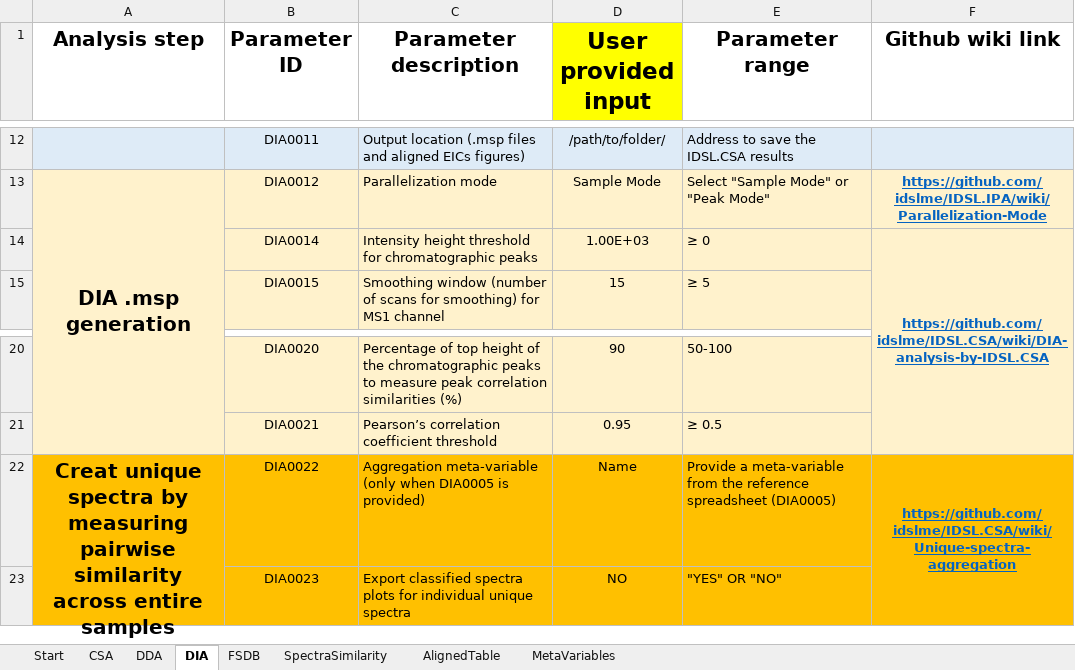
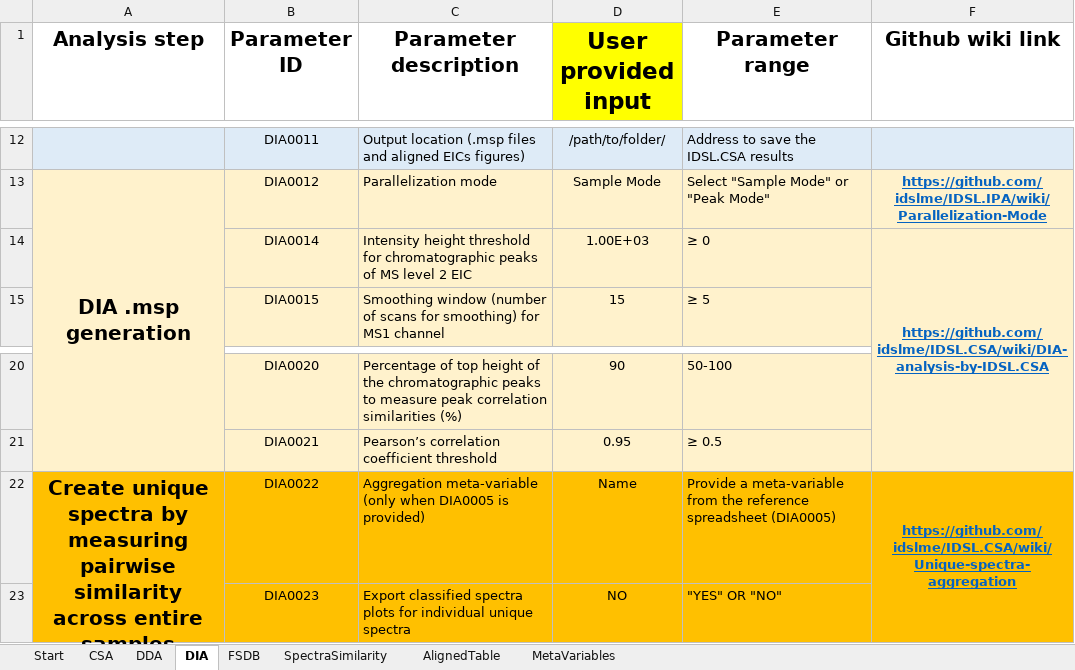
Before and after one commit to idslme/IDSL.CSA, an Excel workbook: IDSL.CSA/inst/extdata/CSA_parameters.xlsx, sheet DIA, drawn as a sheet; only a part is shown, gaps mark what is left out; values as stored, in another font and other column widths than the file's, no borders; the diff names each change by its address in the sheet, - before the commit and + after, or states it on an @@ line.

```diff
--- a/IDSL.CSA/inst/extdata/CSA_parameters.xlsx (sheet DIA)
+++ b/IDSL.CSA/inst/extdata/CSA_parameters.xlsx (sheet DIA)
-C14 (Parameter description): …chromatographic peaks
+C14 (Parameter description): …chromatographic peaks of MS level 2 EIC
-A22 (Analysis step): Creat unique spectra…
+A22 (Analysis step): Create unique spectra…
```
Also changed, not shown: sheet SpectraSimilarity, sheet CSA, sheet AlignedTable, sheet Start, sheet DDA, 25 other files.
